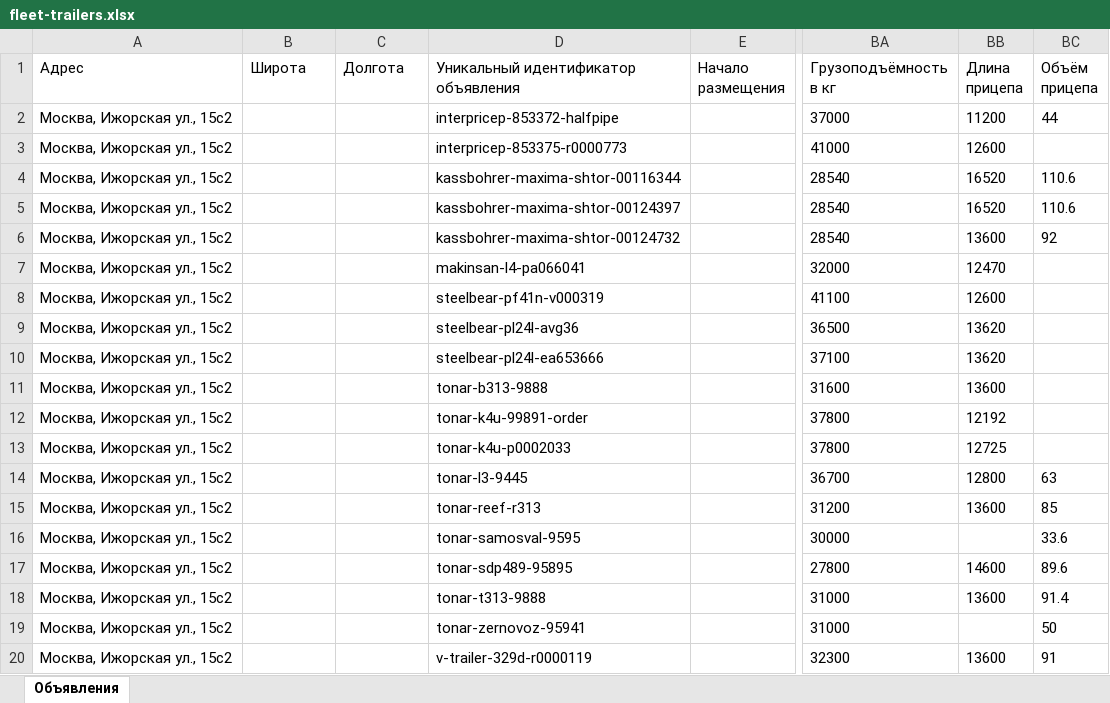
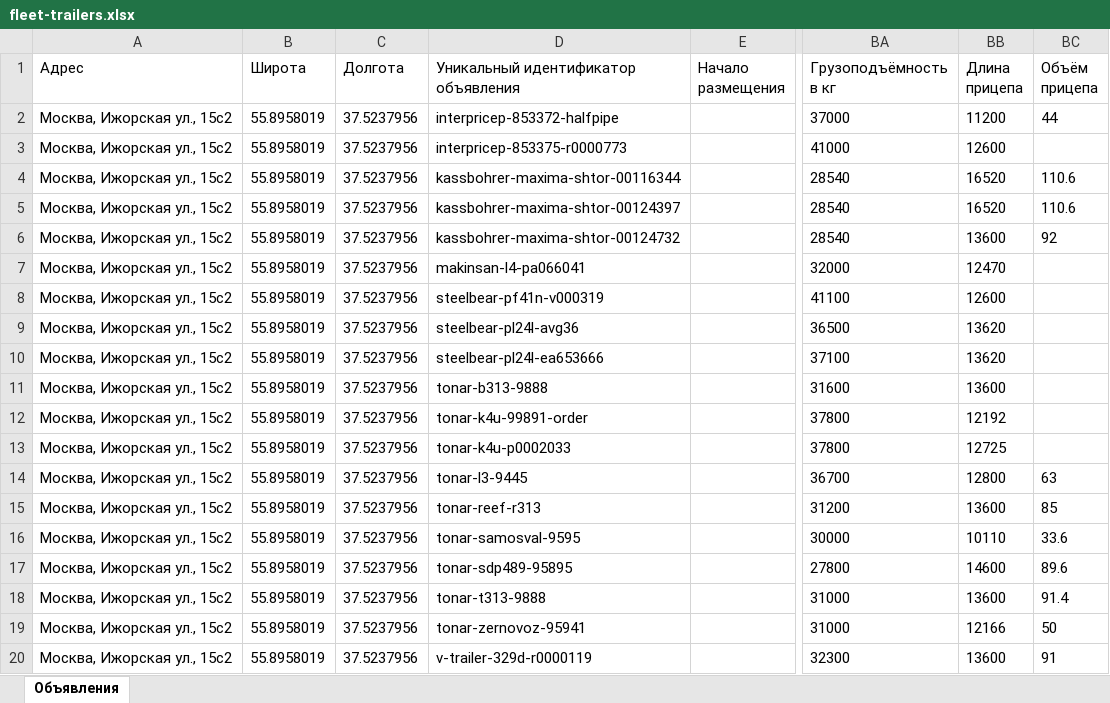
Before and after one commit to aj123123-hub/belkar-avito-feed, an Excel workbook: avito-feed-trailers/fleet-trailers.xlsx, sheet Объявления, drawn as a sheet; only a part is shown, gaps mark what is left out; values as stored, in another font and other column widths than the file's, no borders; the diff names each change by its address in the sheet, - before the commit and + after, or states it on an @@ line.

```diff
--- a/avito-feed-trailers/fleet-trailers.xlsx (sheet Объявления)
+++ b/avito-feed-trailers/fleet-trailers.xlsx (sheet Объявления)
-B2:B20 (Широта): (empty)
+B2:B20 (Широта): 55.8958019
-C2:C20 (Долгота): (empty)
+C2:C20 (Долгота): 37.5237956
-BB16 (Длина прицепа): (empty)
+BB16 (Длина прицепа): 10110
-BB19 (Длина прицепа): (empty)
+BB19 (Длина прицепа): 12166
```
Also changed, not shown: avito-feed-construction/fleet-construction.xlsx, avito-feed/fleet.xlsx, 5 other files.
